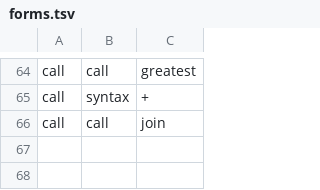
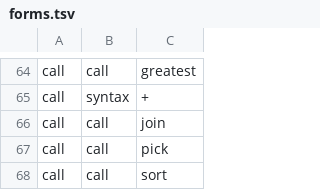
Before and after one commit to aontu-lang/aontu, a TSV file: spec/forms.tsv, drawn as a sheet; only a part is shown, gaps mark what is left out; the diff names each change by its address in the sheet, - before the commit and + after, or states it on an @@ line.

```diff
--- a/spec/forms.tsv
+++ b/spec/forms.tsv
+row 67: call | call | pick
+row 68: call | call | sort
```
Also changed, not shown: spec/ledger.tsv, 9 other files.
